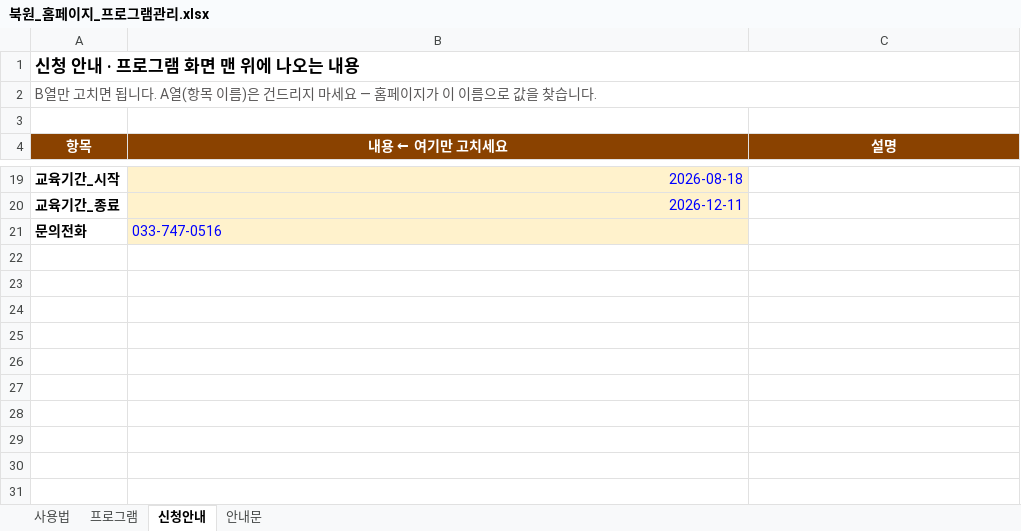
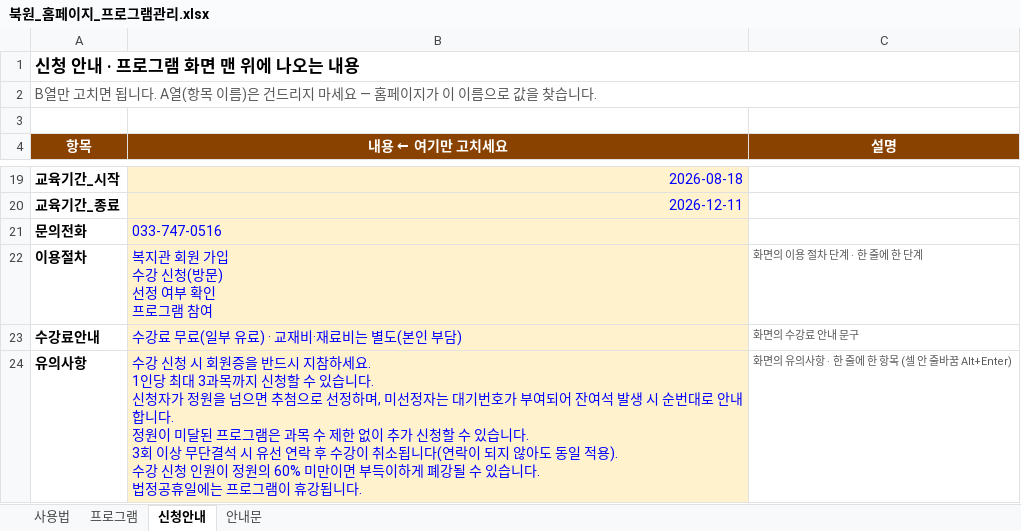
Before and after one commit to bukwonsenior/homepage, an Excel workbook: data/북원_홈페이지_프로그램관리.xlsx, sheet 신청안내, drawn as a sheet; only a part is shown, gaps mark what is left out; values as stored, in another font and other column widths than the file's, no borders; ↵ is a line break in a cell; the diff names each change by its address in the sheet, - before the commit and + after, or states it on an @@ line.

```diff
--- a/data/북원_홈페이지_프로그램관리.xlsx (sheet 신청안내)
+++ b/data/북원_홈페이지_프로그램관리.xlsx (sheet 신청안내)
+row 22: 이용절차 | 복지관 회원 가입 ↵ 수강 신청(방문) ↵ 선정 여부 확인 ↵ 프로그램 참여 | 화면의 이용 절차 단계 · 한 줄에 한 단계
+row 23: 수강료안내 | 수강료 무료(일부 유료) · 교재비·재료비는 별도(본인 부담) | 화면의 수강료 안내 문구
+row 24: 유의사항 | 수강 신청 시 회원증을 반드시 지참하세요. ↵ 1인당 최대 3과목까지 신청할 수 있습니다. ↵ 신청자가 정원을 넘으면 추첨으로 선정하며, 미선정자는 대기번호가 부여되어 잔여석 발생 시 순번대로 안내합니다. ↵ 정원이 미달된 프로그램은 과목 수 제한 없이 추가 신청할 수 있습니다. ↵ 3회 이상 무단결석 시 유선 연락 후 수강이 취소됩니다(연락이 되지 않아도 동일 적용). ↵ 수강 신청 인원이 정원의 60% 미만이면 부득이하게 폐강될 수 있습니다. ↵ 법정공휴일에는 프로그램이 휴강됩니다. | 화면의 유의사항 · 한 줄에 한 항목 (셀 안 줄바꿈 Alt+Enter)
```
Also changed, not shown: data/saeop/노인일자리.xlsx, data/자주묻는질문.xlsx, 5 other files.
